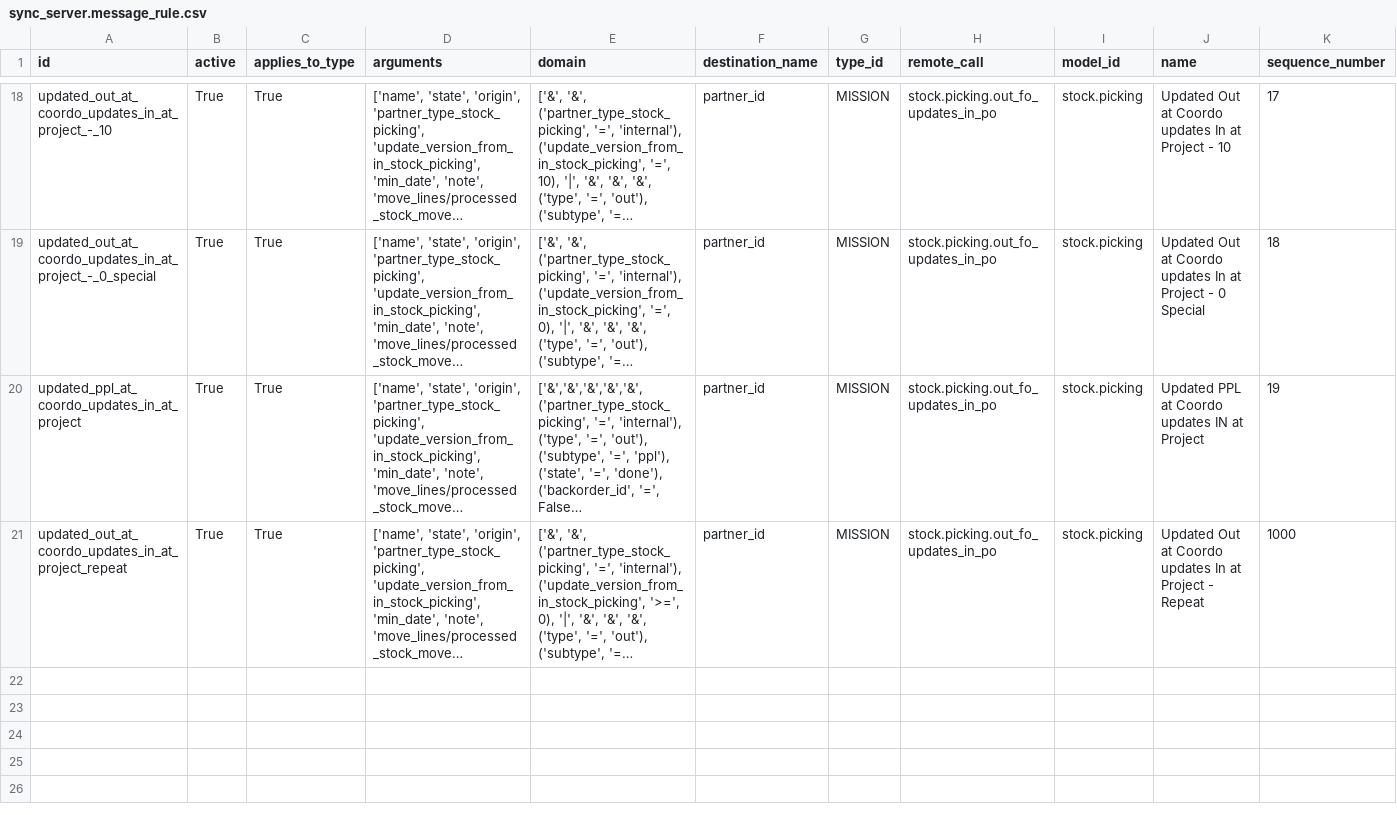
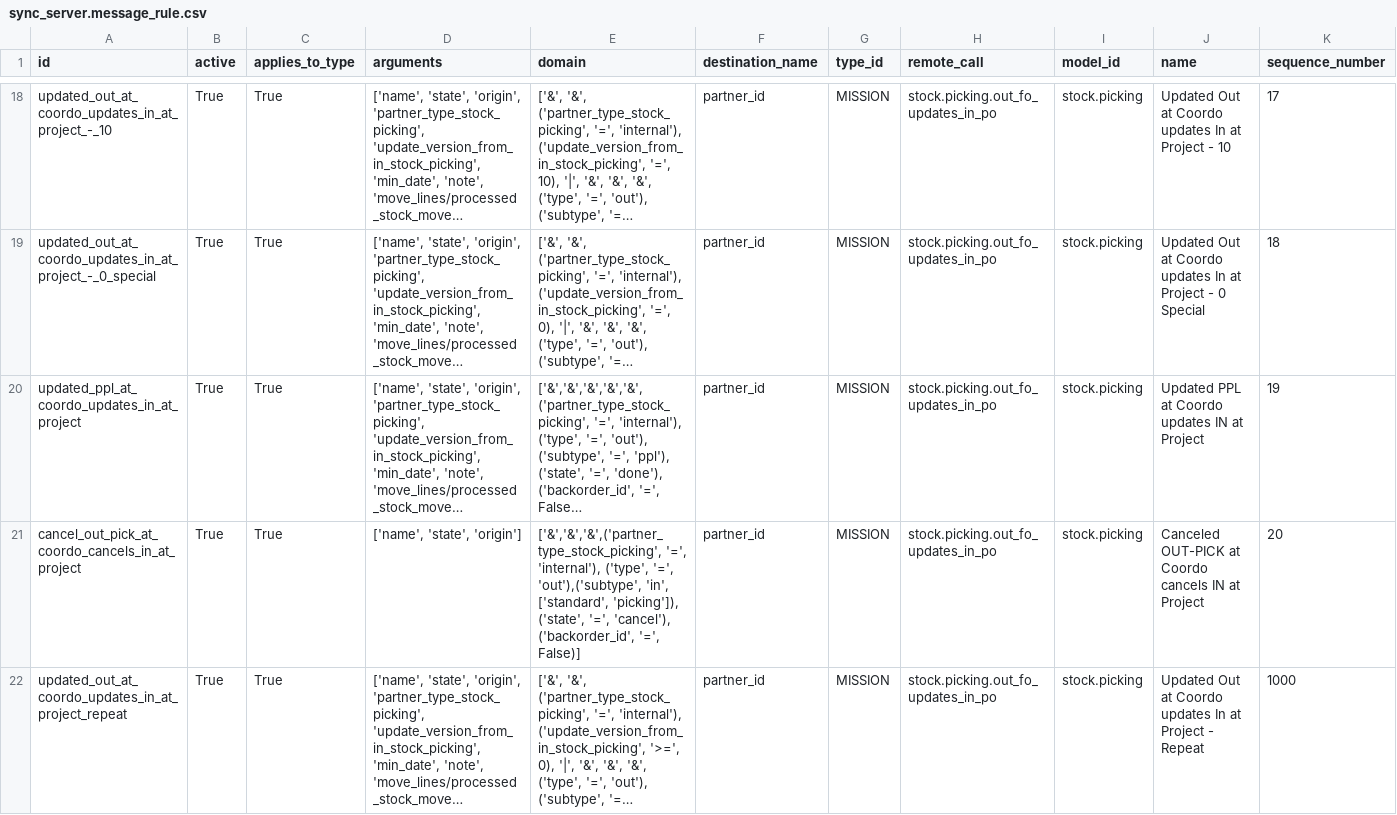
Before and after one commit to Unifield/unifield-server, a CSV file: msf_sync_data_server/data/sync_server.message_rule.csv, drawn as a sheet; only a part is shown, gaps mark what is left out; long unchanged cells end in …; the diff names each change by its address in the sheet, - before the commit and + after, or states it on an @@ line.

Commit message:
UF-1617: Cancel OUT-PICK at coordo cancels IN at project

```diff
--- a/msf_sync_data_server/data/sync_server.message_rule.csv
+++ b/msf_sync_data_server/data/sync_server.message_rule.csv
+row 21: cancel_out_pick_at_coordo_cancels_in_at_project | True | True | ['name', 'state', 'origin'] | ['&','&','&',('partner_type_stock_picking', '=', 'internal'), ('type', '=', 'out'),('subtype', 'in', ['standard', 'picking']), ('state', '=', 'cancel'), ('backorder_id', '=', False)] | partner_id | MISSION | stock.picking.out_fo_updates_in_po | stock.picking | Canceled OUT-PICK at Coordo cancels IN at Project | 20
```
Also changed, not shown: 1 other file.
